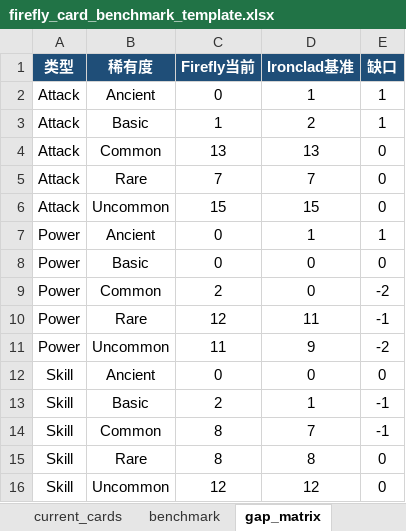
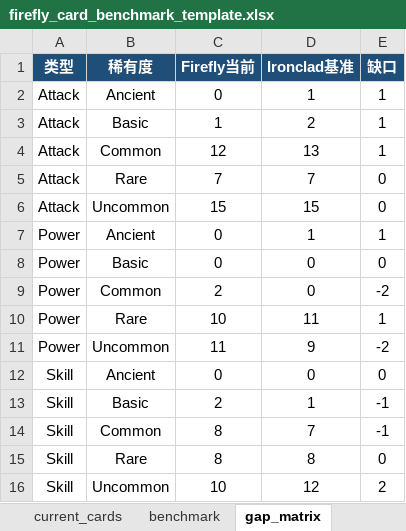
Before and after one commit to Kugenju/Firefly, an Excel workbook: docs/firefly_card_benchmark_template.xlsx, sheet gap_matrix, drawn as a sheet; values as stored, in another font and other column widths than the file's, no borders; the diff names each change by its address in the sheet, - before the commit and + after, or states it on an @@ line.

```diff
--- a/docs/firefly_card_benchmark_template.xlsx (sheet gap_matrix)
+++ b/docs/firefly_card_benchmark_template.xlsx (sheet gap_matrix)
-C4 (Firefly当前): 13
+C4 (Firefly当前): 12
-E4 (缺口): 0
+E4 (缺口): 1
-C10 (Firefly当前): 12
+C10 (Firefly当前): 10
-E10 (缺口): -1
+E10 (缺口): 1
-C16 (Firefly当前): 12
+C16 (Firefly当前): 10
-E16 (缺口): 0
+E16 (缺口): 2
```
Also changed, not shown: sheet design, sheet benchmark, 1 other file.
